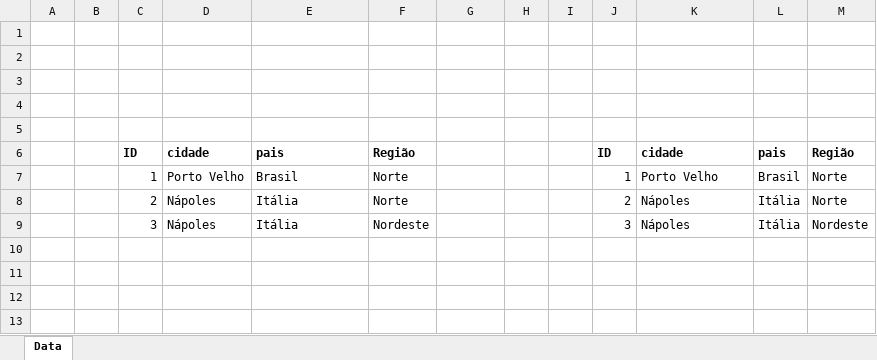
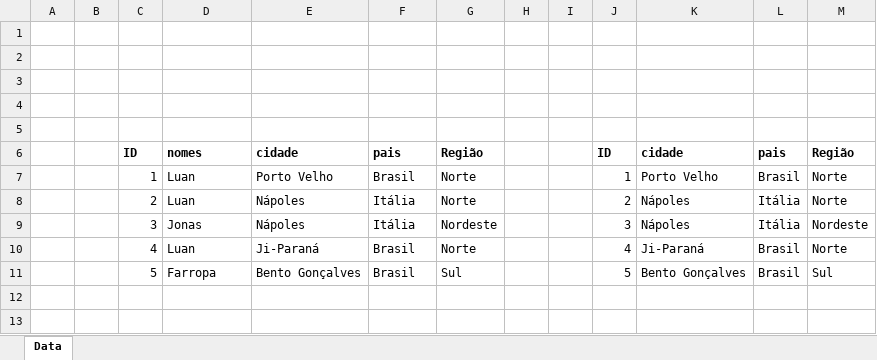
Before and after one commit to LuanTSP/VBA-Tables, an Excel workbook: Tablelas.xlsm, sheet Data, drawn as a sheet; only a part is shown; values as stored, in another font and other column widths than the file's, no borders; charts and pictures not drawn; the diff names each change by its address in the sheet, - before the commit and + after, or states it on an @@ line.

```diff
--- a/Tablelas.xlsm (sheet Data)
+++ b/Tablelas.xlsm (sheet Data)
-D6: cidade
+D6: nomes
-E6: pais
+E6: cidade
-F6: Região
+F6: pais
-G6: (empty)
+G6: Região
-D7: Porto Velho
+D7: Luan
-E7: Brasil
+E7: Porto Velho
-F7: Norte
+F7: Brasil
-G7:G8: (empty)
+G7:G8: Norte
-D8: Nápoles
+D8: Luan
-E8:E9: Itália
+E8:E9: Nápoles
-F8: Norte
+F8: Itália
-D9: Nápoles
+D9: Jonas
-F9: Nordeste
+F9: Itália
-G9: (empty)
+G9: Nordeste
-row 10: (empty)
+row 10:  |  | 4 | Luan | Ji-Paraná | Brasil | Norte |  |  | 4 | Ji-Paraná | Brasil | Norte
-row 11: (empty)
+row 11:  |  | 5 | Farropa | Bento Gonçalves | Brasil | Sul |  |  | 5 | Bento Gonçalves | Brasil | Sul
```
Also changed, not shown: 3 other files.
